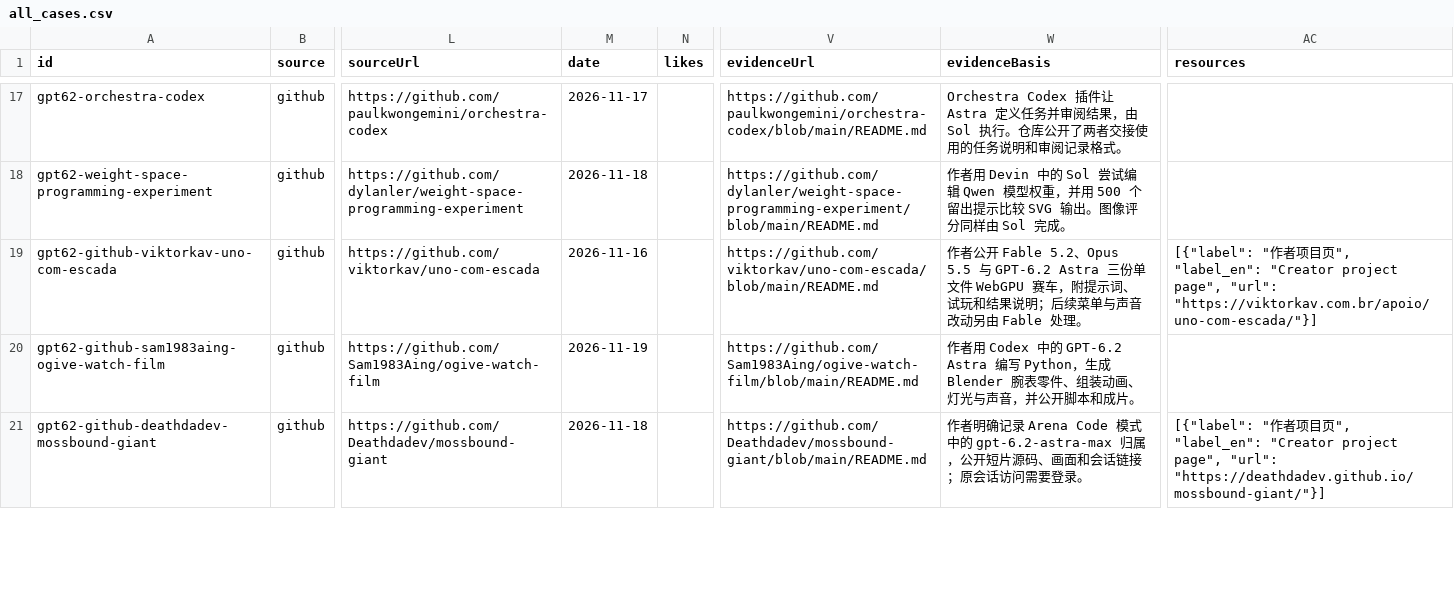
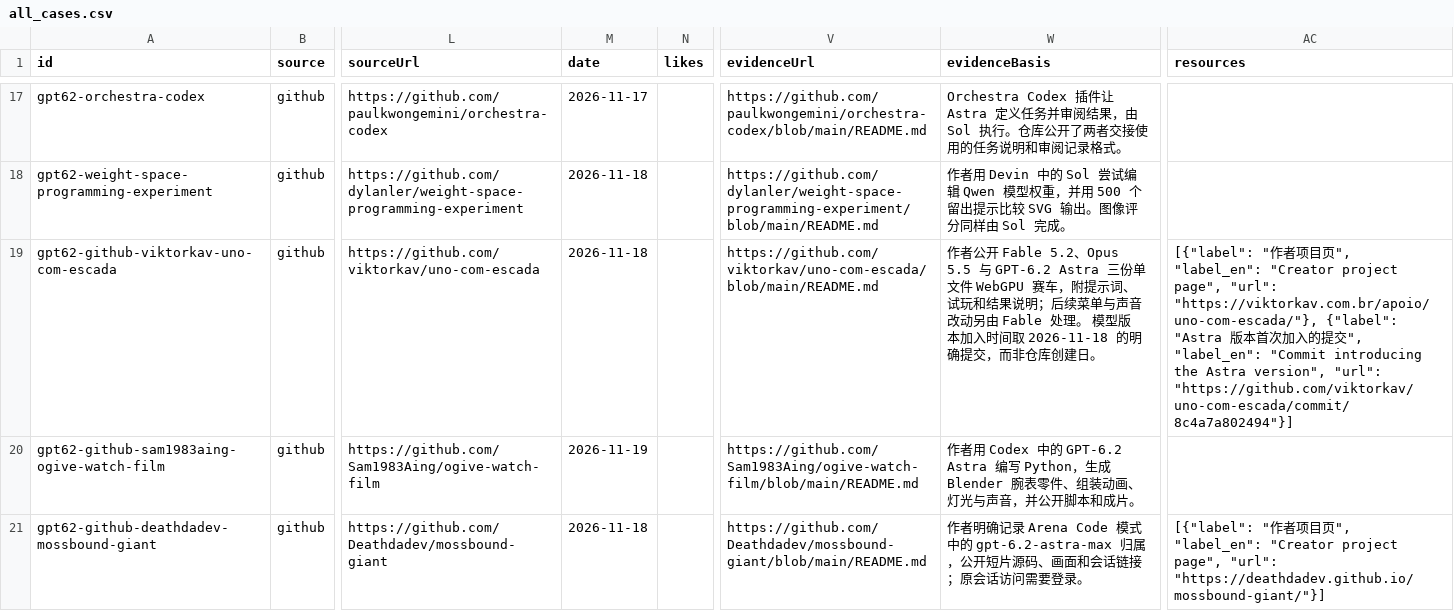
Before and after one commit to waytoagi-team/gallery, a CSV file: cases/models/gpt-6-2-usecases/public/data/all_cases.csv, drawn as a sheet; only a part is shown, gaps mark what is left out; the diff covers the shown part only; the diff names each change by its address in the sheet, - before the commit and + after, or states it on an @@ line.

```diff
--- a/cases/models/gpt-6-2-usecases/public/data/all_cases.csv
+++ b/cases/models/gpt-6-2-usecases/public/data/all_cases.csv
-M19 (date): 2026-11-16
+M19 (date): 2026-11-18
-W19 (evidenceBasis): …Fable 处理。
+W19 (evidenceBasis): …Fable 处理。 模型版本加入时间取 2026-11-18 的明确提交，而非仓库创建日。
-AC19 (resources): …page", "url": "https://viktorkav.com.br/apoio/uno-com-escada/"}]
+AC19 (resources): …page", "url": "https://viktorkav.com.br/apoio/uno-com-escada/"}, {"label": "Astra 版本首次加入的提交", "label_en": "Commit introducing the Astra version", "url": "https://github.com/viktorkav/uno-com-escada/commit/8c4a7a802494"}]
```
Also changed, not shown: 1 removed row and 2 edited cells elsewhere in this file, 15 other files.
